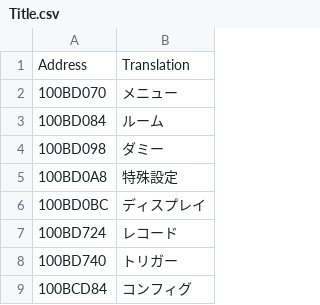
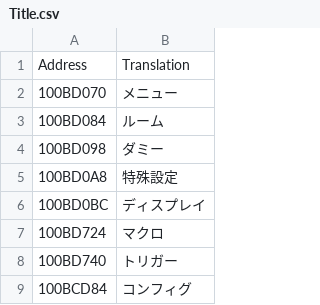
Before and after one commit to Eniwder/PEXIntlJp, a CSV file: PEXIntlJp/Title.csv, drawn as a sheet.

Commit message:
タイトルの「レコード」を「マクロ」に変更

```diff
--- a/PEXIntlJp/Title.csv
+++ b/PEXIntlJp/Title.csv
@@ -6,3 +6,3 @@
 100BD0BC,ディスプレイ
-100BD724,レコード
+100BD724,マクロ
 100BD740,トリガー
```
